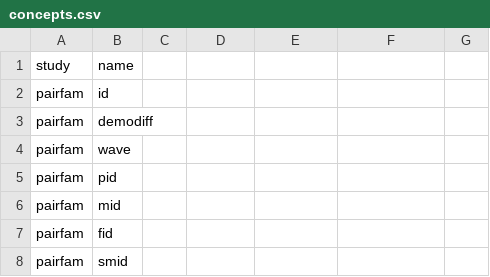
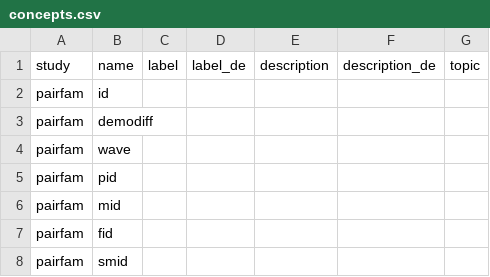
Before and after one commit to paneldata/pairfam, a CSV file: metadata/concepts.csv, drawn as a sheet; only a part is shown.

Commit message:
Added missing columns

```diff
--- a/metadata/concepts.csv
+++ b/metadata/concepts.csv
@@ -1,2 +1,2 @@
-study,name
+study,name, label, label_de, description, description_de, topic
 pairfam,id
```
